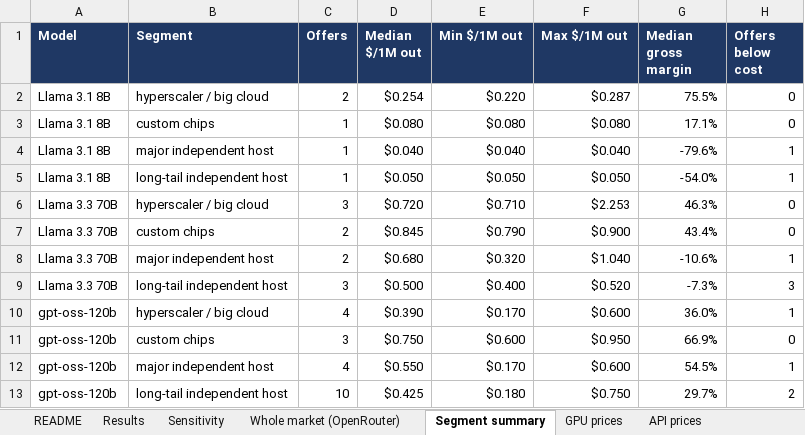
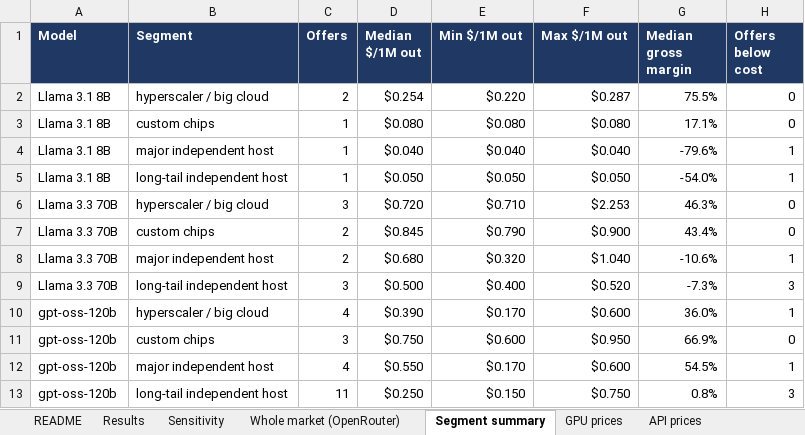
Before and after one commit to oladujitolu-ai/ai-inference-economics, an Excel workbook: outputs/AI Inference Economics.xlsx, sheet Segment summary, drawn as a sheet; values as stored, in another font and other column widths than the file's, no borders; the diff names each change by its address in the sheet, - before the commit and + after, or states it on an @@ line.

```diff
--- a/outputs/AI Inference Economics.xlsx (sheet Segment summary)
+++ b/outputs/AI Inference Economics.xlsx (sheet Segment summary)
-C13 (Offers): 10
+C13 (Offers): 11
-D13 (Median $/1M out): $0.425
+D13 (Median $/1M out): $0.250
-E13 (Min $/1M out): $0.180
+E13 (Min $/1M out): $0.150
-G13 (Median gross margin): 29.7%
+G13 (Median gross margin): 0.8%
-H13 (Offers below cost): 2
+H13 (Offers below cost): 3
```
Also changed, not shown: sheet Whole market (OpenRouter), 19 other files.
